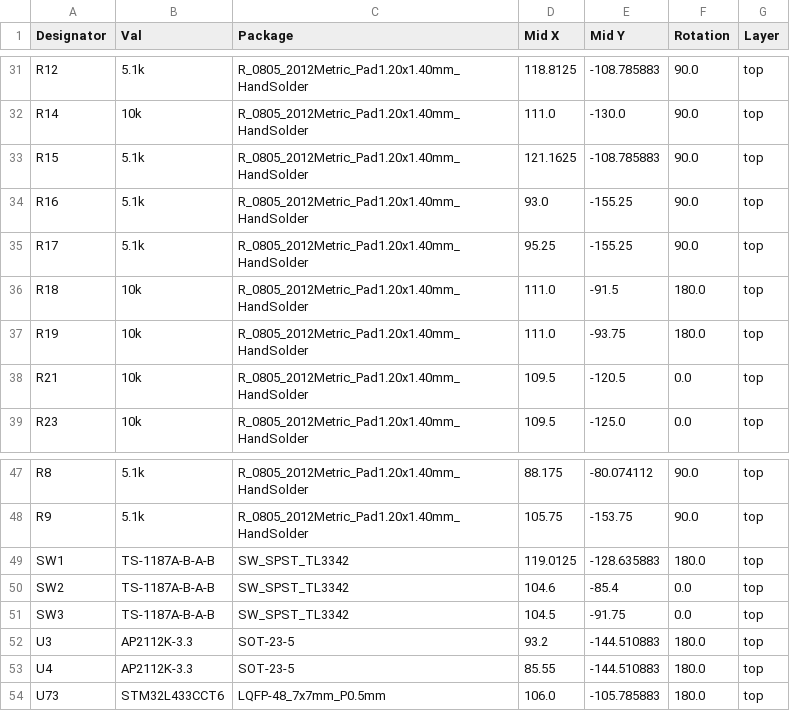
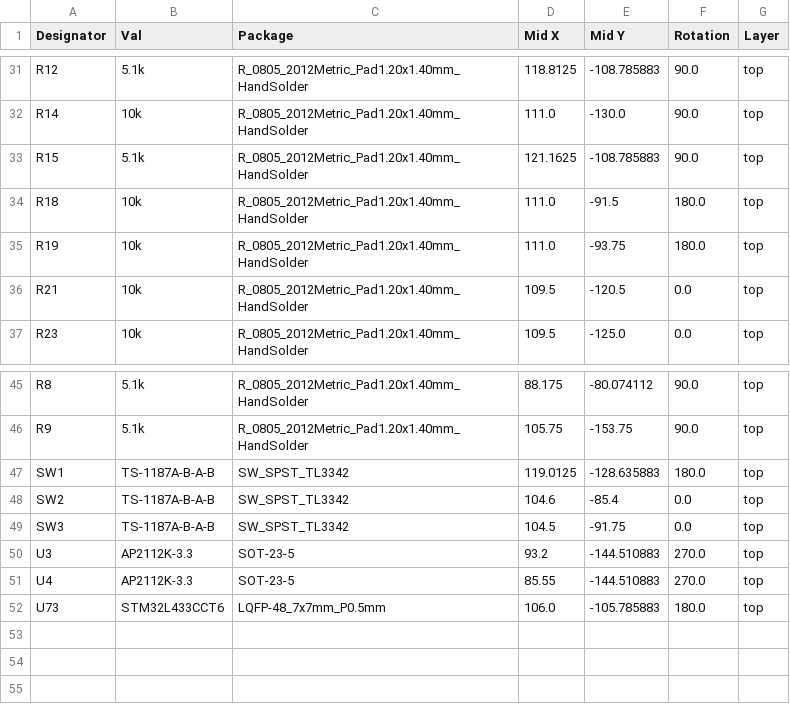
Before and after one commit to urichess/chessboard, a CSV file: kicad/projects/chessboard_5cm/BRAIN_V2/jlcpcb/production_files/CPL-BRAIN_V2.csv, drawn as a sheet; only a part is shown, gaps mark what is left out.

Commit message:
brain components well placed

```diff
--- a/kicad/projects/chessboard_5cm/BRAIN_V2/jlcpcb/production_files/CPL-BRAIN_V2.csv
+++ b/kicad/projects/chessboard_5cm/BRAIN_V2/jlcpcb/production_files/CPL-BRAIN_V2.csv
@@ -33,4 +33,2 @@ R14,10k,R_0805_2012Metric_Pad1.20x1.40mm_HandSolder,111.0,-130.0,90.0,top
 R15,5.1k,R_0805_2012Metric_Pad1.20x1.40mm_HandSolder,121.1625,-108.785883,90.0,top
-R16,5.1k,R_0805_2012Metric_Pad1.20x1.40mm_HandSolder,93.0,-155.25,90.0,top
-R17,5.1k,R_0805_2012Metric_Pad1.20x1.40mm_HandSolder,95.25,-155.25,90.0,top
 R18,10k,R_0805_2012Metric_Pad1.20x1.40mm_HandSolder,111.0,-91.5,180.0,top
@@ -51,4 +49,4 @@ SW2,TS-1187A-B-A-B,SW_SPST_TL3342,104.6,-85.4,0.0,top
 SW3,TS-1187A-B-A-B,SW_SPST_TL3342,104.5,-91.75,0.0,top
-U3,AP2112K-3.3,SOT-23-5,93.2,-144.510883,180.0,top
-U4,AP2112K-3.3,SOT-23-5,85.55,-144.510883,180.0,top
+U3,AP2112K-3.3,SOT-23-5,93.2,-144.510883,270.0,top
+U4,AP2112K-3.3,SOT-23-5,85.55,-144.510883,270.0,top
 U73,STM32L433CCT6,LQFP-48_7x7mm_P0.5mm,106.0,-105.785883,180.0,top
```
Also changed, not shown: kicad/projects/chessboard_5cm/BRAIN_V2/jlcpcb/production_files/BOM-BRAIN_V2.csv, 17 other files.
